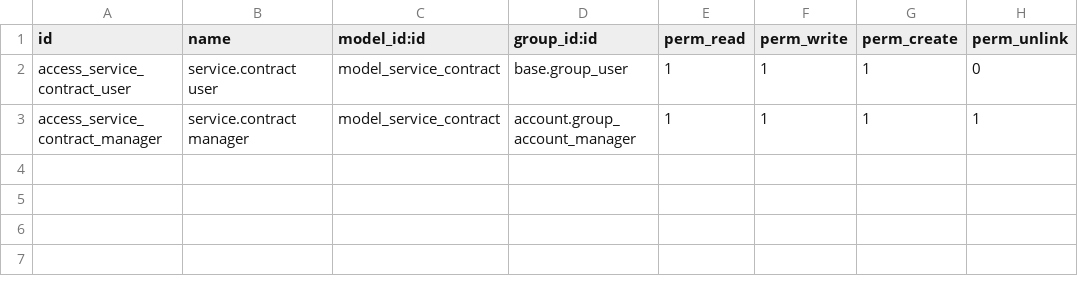
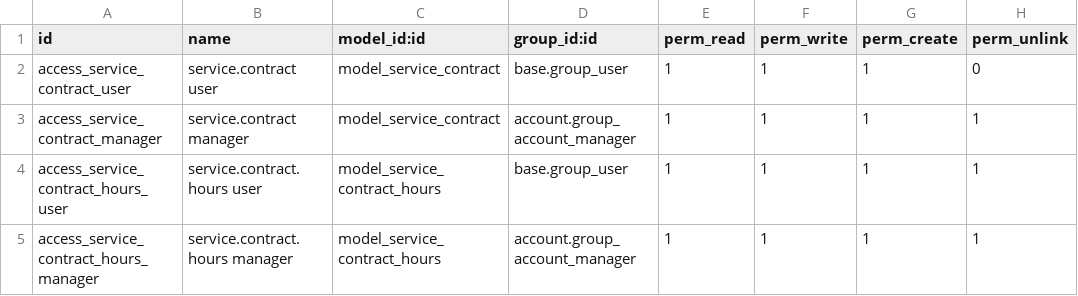
Before and after one commit to efstathiosvoulgaris/Odoo19-Community-Modules, a CSV file: maintenance_contracts/security/ir.model.access.csv, drawn as a sheet.

```diff
--- a/maintenance_contracts/security/ir.model.access.csv
+++ b/maintenance_contracts/security/ir.model.access.csv
@@ -3 +3,3 @@ access_service_contract_user,service.contract user,model_service_contract,base.g
 access_service_contract_manager,service.contract manager,model_service_contract,account.group_account_manager,1,1,1,1
+access_service_contract_hours_user,service.contract.hours user,model_service_contract_hours,base.group_user,1,1,1,1
+access_service_contract_hours_manager,service.contract.hours manager,model_service_contract_hours,account.group_account_manager,1,1,1,1
```
Also changed, not shown: 20 other files.
